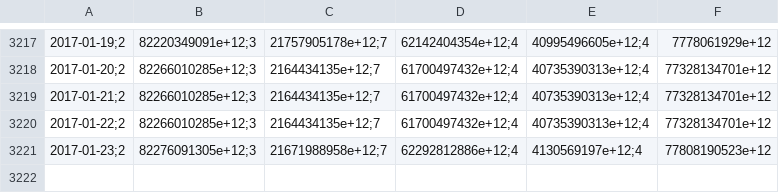
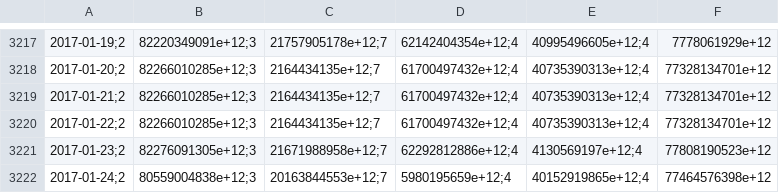
Before and after one commit to collabmarket/data_afp, a CSV file: data/PAT-CAPITAL.csv, drawn as a sheet; only a part is shown, gaps mark what is left out; the diff names each change by its address in the sheet, - before the commit and + after, or states it on an @@ line.

```diff
--- a/data/PAT-CAPITAL.csv
+++ b/data/PAT-CAPITAL.csv
+row 3222: 2017-01-24;2 | 80559004838e+12;3 | 20163844553e+12;7 | 5980195659e+12;4 | 40152919865e+12;4 | 77464576398e+12
```
Also changed, not shown: data/PAT-CUPRUM.csv, data/PAT-HABITAT.csv, 16 other files.
